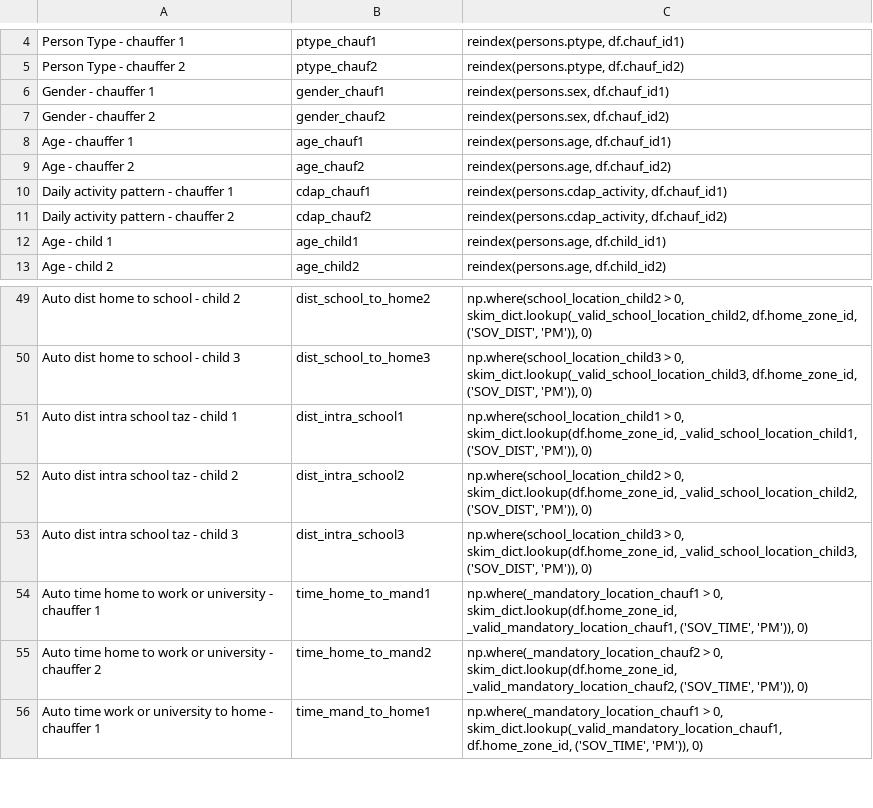
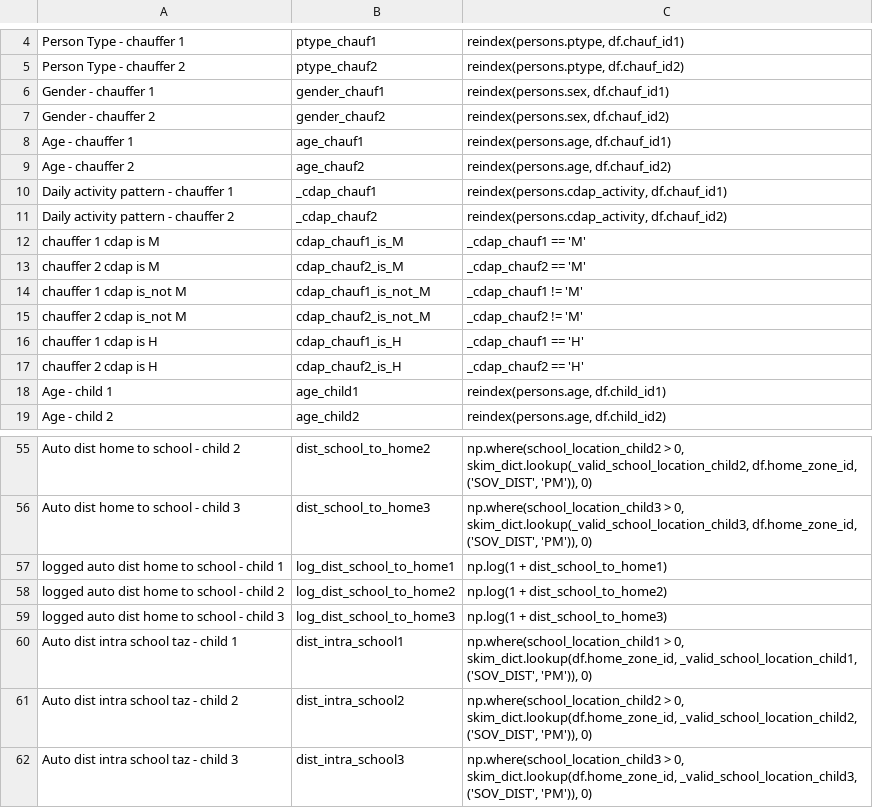
Before and after one commit to ActivitySim/activitysim-prototype-mtc, a CSV file: ext-configs/school_escorting_preprocessor_inbound.csv, drawn as a sheet; only a part is shown, gaps mark what is left out; the shorter side is filled out with more unchanged rows.

Commit message:
log to preprocessor and no strings comps

```diff
--- a/ext-configs/school_escorting_preprocessor_inbound.csv
+++ b/ext-configs/school_escorting_preprocessor_inbound.csv
@@ -9,4 +9,10 @@ Age - chauffer 1,age_chauf1,"reindex(persons.age, df.chauf_id1)"
 Age - chauffer 2,age_chauf2,"reindex(persons.age, df.chauf_id2)"
-Daily activity pattern - chauffer 1,cdap_chauf1,"reindex(persons.cdap_activity, df.chauf_id1)"
-Daily activity pattern - chauffer 2,cdap_chauf2,"reindex(persons.cdap_activity, df.chauf_id2)"
+Daily activity pattern - chauffer 1,_cdap_chauf1,"reindex(persons.cdap_activity, df.chauf_id1)"
+Daily activity pattern - chauffer 2,_cdap_chauf2,"reindex(persons.cdap_activity, df.chauf_id2)"
+chauffer 1 cdap is M,cdap_chauf1_is_M,"_cdap_chauf1 == 'M'"
+chauffer 2 cdap is M,cdap_chauf2_is_M,"_cdap_chauf2 == 'M'"
+chauffer 1 cdap is_not M,cdap_chauf1_is_not_M,"_cdap_chauf1 != 'M'"
+chauffer 2 cdap is_not M,cdap_chauf2_is_not_M,"_cdap_chauf2 != 'M'"
+chauffer 1 cdap is H,cdap_chauf1_is_H,"_cdap_chauf1 == 'H'"
+chauffer 2 cdap is H,cdap_chauf2_is_H,"_cdap_chauf2 == 'H'"
 Age - child 1,age_child1,"reindex(persons.age, df.child_id1)"
@@ -50,2 +56,5 @@ Auto dist home to school - child 2,dist_school_to_home2,"np.where(school_locatio
 Auto dist home to school - child 3,dist_school_to_home3,"np.where(school_location_child3 > 0, skim_dict.lookup(_valid_school_location_child3, df.home_zone_id, ('SOV_DIST', 'PM')), 0)"
+logged auto dist home to school - child 1,log_dist_school_to_home1,"np.log(1 + dist_school_to_home1)"
+logged auto dist home to school - child 2,log_dist_school_to_home2,"np.log(1 + dist_school_to_home2)"
+logged auto dist home to school - child 3,log_dist_school_to_home3,"np.log(1 + dist_school_to_home3)"
 Auto dist intra school taz - child 1,dist_intra_school1,"np.where(school_location_child1 > 0, skim_dict.lookup(df.home_zone_id, _valid_school_location_child1, ('SOV_DIST', 'PM')), 0)"
```
Also changed, not shown: ext-configs/school_escorting_inbound.csv, ext-configs/school_escorting_outbound.csv, 3 other files.
